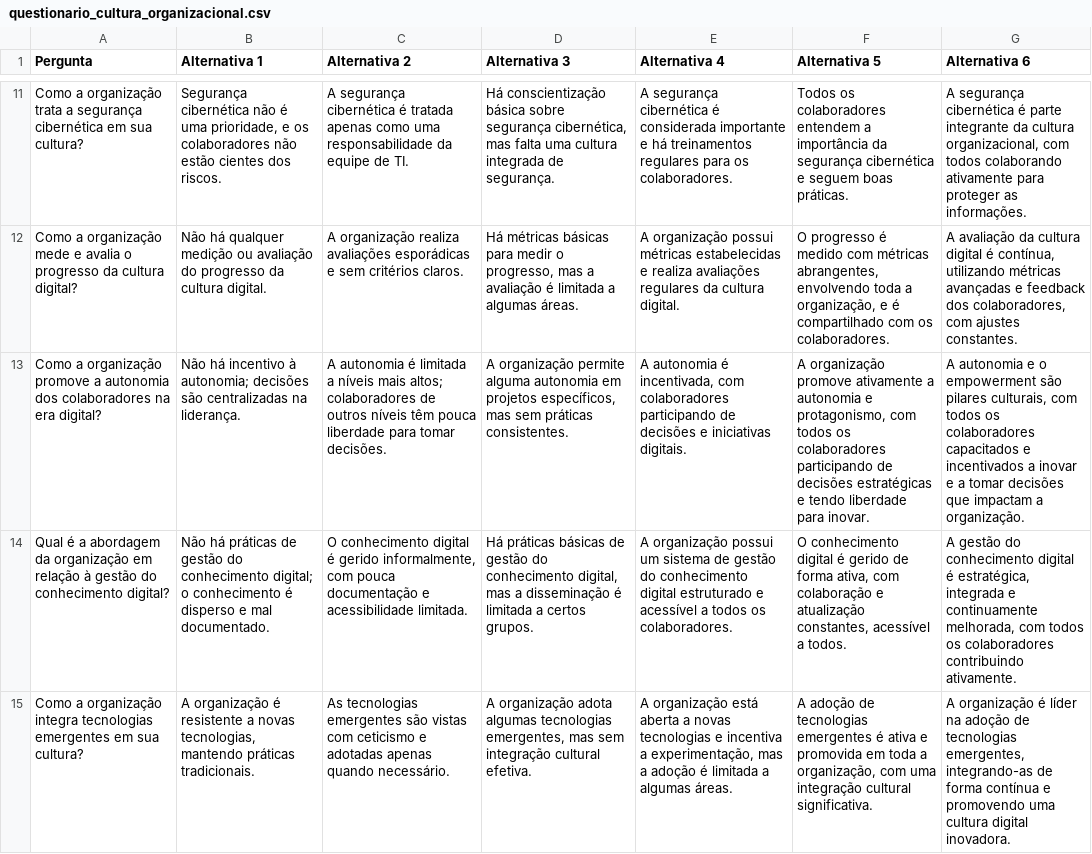
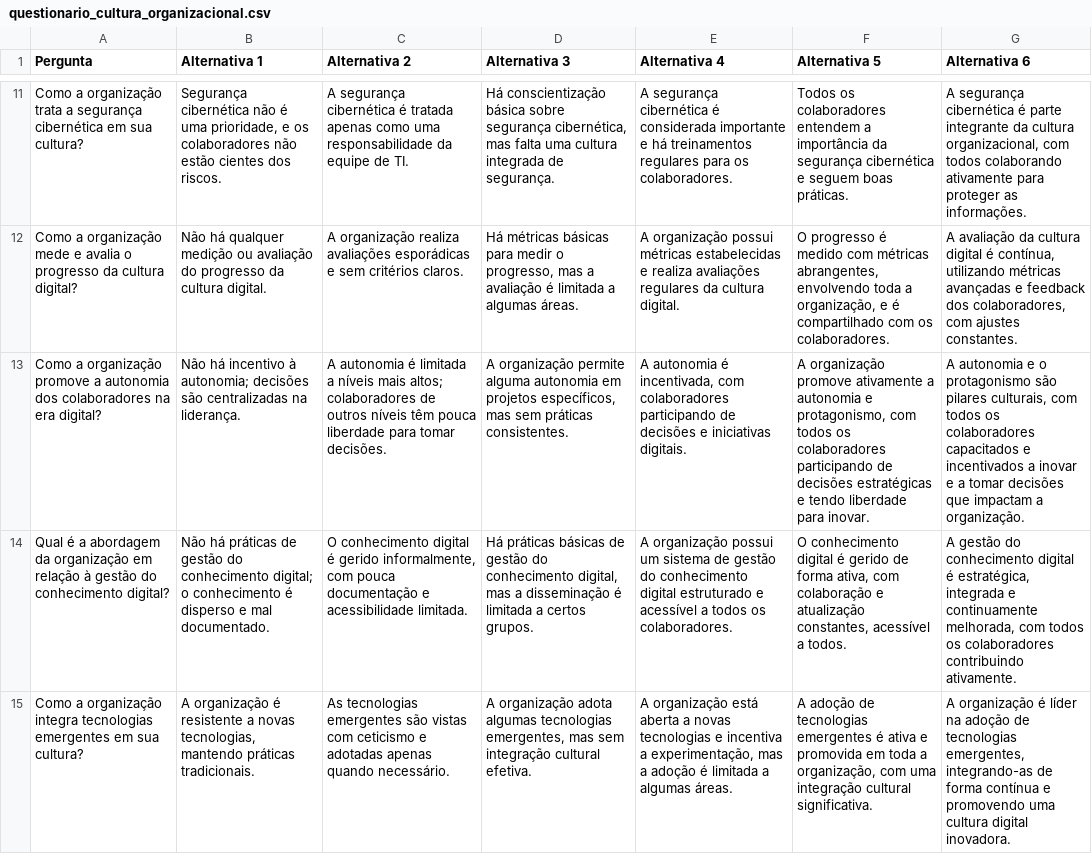
Before and after one commit to rafaelzorzetti/digitalmaturity-organizationalculture, a CSV file: data/questionario_cultura_organizacional.csv, drawn as a sheet; only a part is shown, gaps mark what is left out; the diff names each change by its address in the sheet, - before the commit and + after, or states it on an @@ line.

Commit message:
Alterado Questionário

```diff
--- a/data/questionario_cultura_organizacional.csv
+++ b/data/questionario_cultura_organizacional.csv
-G13 (Alternativa 6): …e o empowerment são pilares…
+G13 (Alternativa 6): …e o protagonismo são pilares…
```
